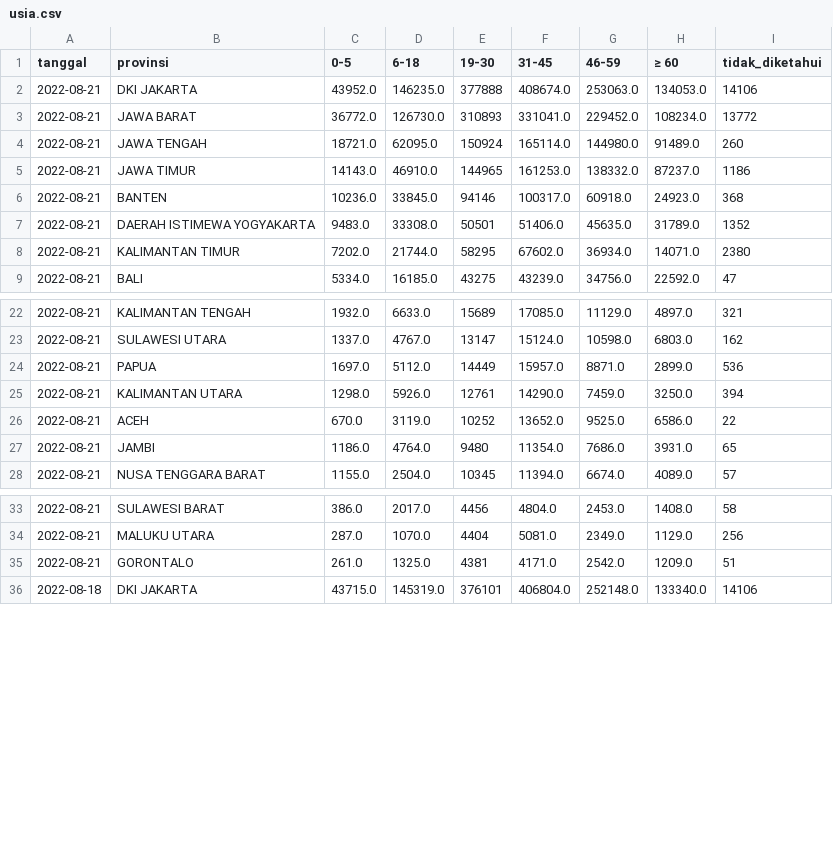
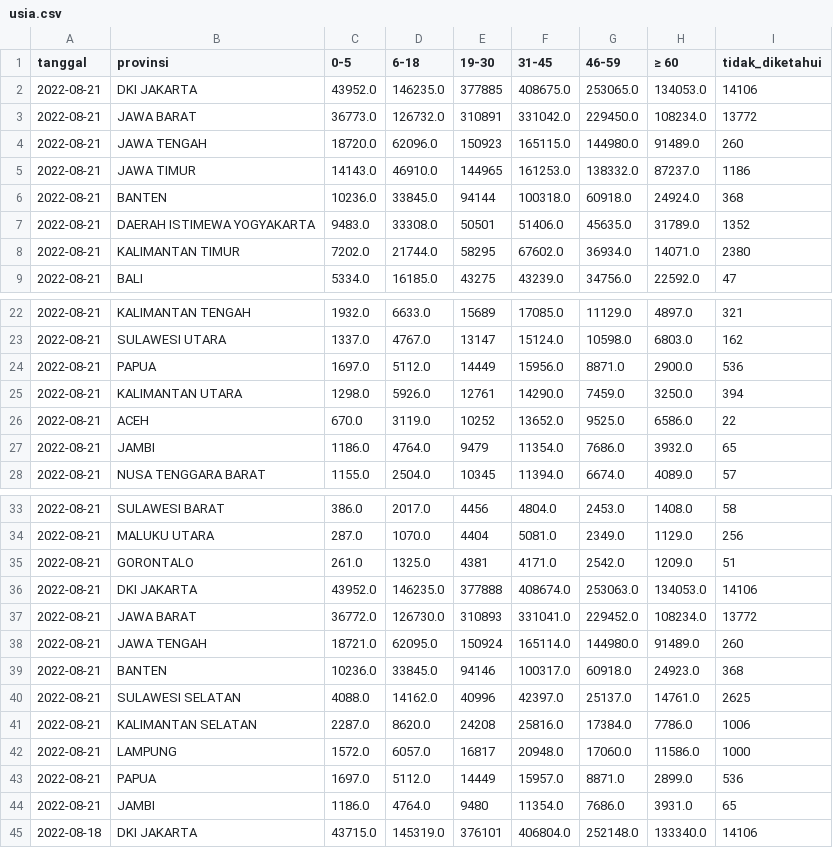
Before and after one commit to zakiego/data-sebaran-covid19goid, a CSV file: nasional/usia.csv, drawn as a sheet; only a part is shown, gaps mark what is left out; the diff covers the shown part only.

```diff
--- a/nasional/usia.csv
+++ b/nasional/usia.csv
@@ -1,7 +1,7 @@
 tanggal,provinsi,0-5,6-18,19-30,31-45,46-59,≥ 60,tidak_diketahui
-2022-08-21,DKI JAKARTA,43952.0,146235.0,377888,408674.0,253063.0,134053.0,14106
-2022-08-21,JAWA BARAT,36772.0,126730.0,310893,331041.0,229452.0,108234.0,13772
-2022-08-21,JAWA TENGAH,18721.0,62095.0,150924,165114.0,144980.0,91489.0,260
+2022-08-21,DKI JAKARTA,43952.0,146235.0,377885,408675.0,253065.0,134053.0,14106
+2022-08-21,JAWA BARAT,36773.0,126732.0,310891,331042.0,229450.0,108234.0,13772
+2022-08-21,JAWA TENGAH,18720.0,62096.0,150923,165115.0,144980.0,91489.0,260
 2022-08-21,JAWA TIMUR,14143.0,46910.0,144965,161253.0,138332.0,87237.0,1186
-2022-08-21,BANTEN,10236.0,33845.0,94146,100317.0,60918.0,24923.0,368
+2022-08-21,BANTEN,10236.0,33845.0,94144,100318.0,60918.0,24924.0,368
 2022-08-21,DAERAH ISTIMEWA YOGYAKARTA,9483.0,33308.0,50501,51406.0,45635.0,31789.0,1352
@@ -23,6 +23,6 @@ tanggal,provinsi,0-5,6-18,19-30,31-45,46-59,≥ 60,tidak_diketahui
 2022-08-21,SULAWESI UTARA,1337.0,4767.0,13147,15124.0,10598.0,6803.0,162
-2022-08-21,PAPUA,1697.0,5112.0,14449,15957.0,8871.0,2899.0,536
+2022-08-21,PAPUA,1697.0,5112.0,14449,15956.0,8871.0,2900.0,536
 2022-08-21,KALIMANTAN UTARA,1298.0,5926.0,12761,14290.0,7459.0,3250.0,394
 2022-08-21,ACEH,670.0,3119.0,10252,13652.0,9525.0,6586.0,22
-2022-08-21,JAMBI,1186.0,4764.0,9480,11354.0,7686.0,3931.0,65
+2022-08-21,JAMBI,1186.0,4764.0,9479,11354.0,7686.0,3932.0,65
 2022-08-21,NUSA TENGGARA BARAT,1155.0,2504.0,10345,11394.0,6674.0,4089.0,57
@@ -35,2 +35,11 @@ tanggal,provinsi,0-5,6-18,19-30,31-45,46-59,≥ 60,tidak_diketahui
 2022-08-21,GORONTALO,261.0,1325.0,4381,4171.0,2542.0,1209.0,51
+2022-08-21,DKI JAKARTA,43952.0,146235.0,377888,408674.0,253063.0,134053.0,14106
+2022-08-21,JAWA BARAT,36772.0,126730.0,310893,331041.0,229452.0,108234.0,13772
+2022-08-21,JAWA TENGAH,18721.0,62095.0,150924,165114.0,144980.0,91489.0,260
+2022-08-21,BANTEN,10236.0,33845.0,94146,100317.0,60918.0,24923.0,368
+2022-08-21,SULAWESI SELATAN,4088.0,14162.0,40996,42397.0,25137.0,14761.0,2625
+2022-08-21,KALIMANTAN SELATAN,2287.0,8620.0,24208,25816.0,17384.0,7786.0,1006
+2022-08-21,LAMPUNG,1572.0,6057.0,16817,20948.0,17060.0,11586.0,1000
+2022-08-21,PAPUA,1697.0,5112.0,14449,15957.0,8871.0,2899.0,536
+2022-08-21,JAMBI,1186.0,4764.0,9480,11354.0,7686.0,3931.0,65
 2022-08-18,DKI JAKARTA,43715.0,145319.0,376101,406804.0,252148.0,133340.0,14106
```
Also changed, not shown: 9 edited cells elsewhere in this file, nasional/harian.csv, nasional/jenis_kelamin.csv, 32 other files.
